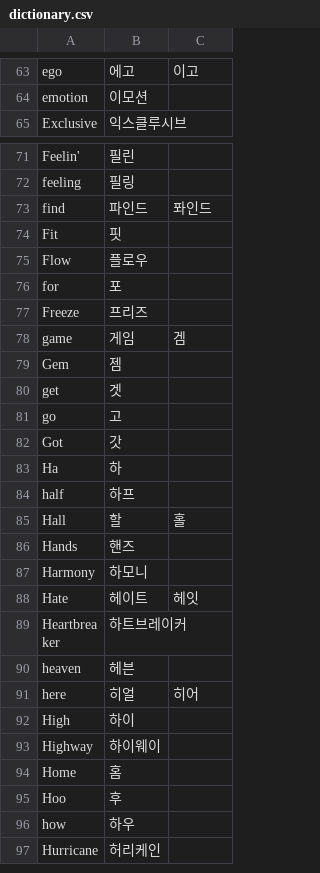
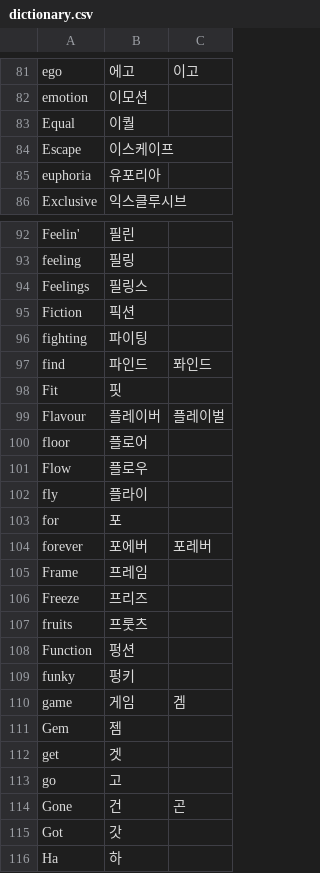
Before and after one commit to bluemistmark/lyrics-puzzle, a CSV file: data/dictionary.csv, drawn as a sheet; only a part is shown, gaps mark what is left out; the shorter side is filled out with more unchanged rows; the diff covers the shown part only.

```diff
--- a/data/dictionary.csv
+++ b/data/dictionary.csv
@@ -64,2 +82,5 @@ ego,에고,이고
 emotion,이모션,
+Equal,이퀄,
+Escape,이스케이프,
+euphoria,유포리아,
 Exclusive,익스클루시브,
@@ -72,7 +93,18 @@ Feelin',필린,
 feeling,필링,
+Feelings,필링스,
+Fiction,픽션,
+fighting,파이팅,
 find,파인드,퐈인드
 Fit,핏,
+Flavour,플레이버,플레이벌
+floor,플로어,
 Flow,플로우,
+fly,플라이,
 for,포,
+forever,포에버,포레버
+Frame,프레임,
 Freeze,프리즈,
+fruits,프룻츠,
+Function,펑션,
+funky,펑키,
 game,게임,겜
@@ -81,2 +113,3 @@ get ,겟,
 go,고,
+Gone,건,곤
 Got,갓,
```
Also changed, not shown: 59 added rows, 11 moved rows and 2 edited cells elsewhere in this file, 4 other files.
